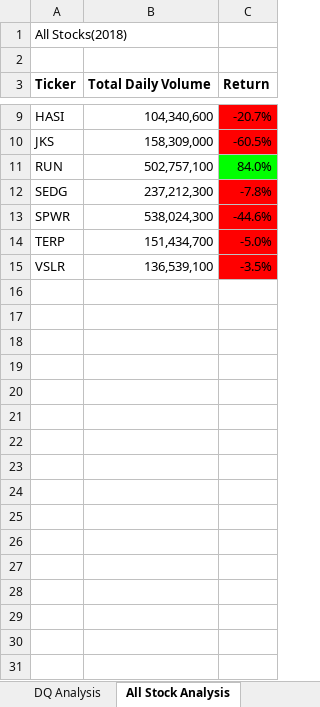
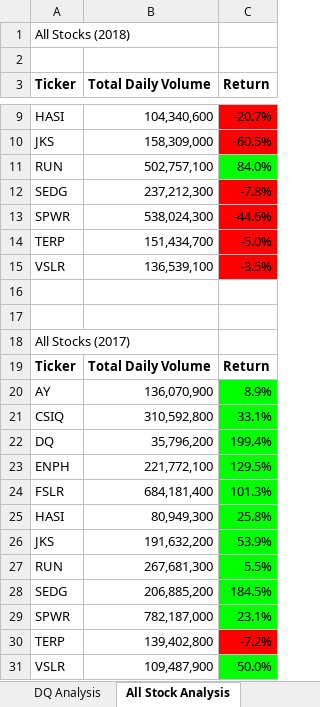
Before and after one commit to kristenmaskery/Stock-Analysis, an Excel workbook: green_stocks (1).xlsm, sheet All Stock Analysis, drawn as a sheet; only a part is shown, gaps mark what is left out; values as stored, in another font and other column widths than the file's, no borders; charts and pictures not drawn; the diff names each change by its address in the sheet, - before the commit and + after, or states it on an @@ line.

Commit message:
Add files via upload

```diff
--- a/green_stocks (1).xlsm (sheet All Stock Analysis)
+++ b/green_stocks (1).xlsm (sheet All Stock Analysis)
-A1 (Ticker): All Stocks(2018)
+A1 (Ticker): All Stocks (2018)
+row 16: (empty)
+row 17: (empty)
+row 18: All Stocks (2017)
+row 19: Ticker | Total Daily Volume | Return
+row 20: AY | 136,070,900 | 8.9%
+row 21: CSIQ | 310,592,800 | 33.1%
+row 22: DQ | 35,796,200 | 199.4%
+row 23: ENPH | 221,772,100 | 129.5%
+row 24: FSLR | 684,181,400 | 101.3%
+row 25: HASI | 80,949,300 | 25.8%
+row 26: JKS | 191,632,200 | 53.9%
+row 27: RUN | 267,681,300 | 5.5%
+row 28: SEDG | 206,885,200 | 184.5%
+row 29: SPWR | 782,187,000 | 23.1%
+row 30: TERP | 139,402,800 | -7.2%
+row 31: VSLR | 109,487,900 | 50.0%
```
Also changed, not shown: other sheet tabs.
